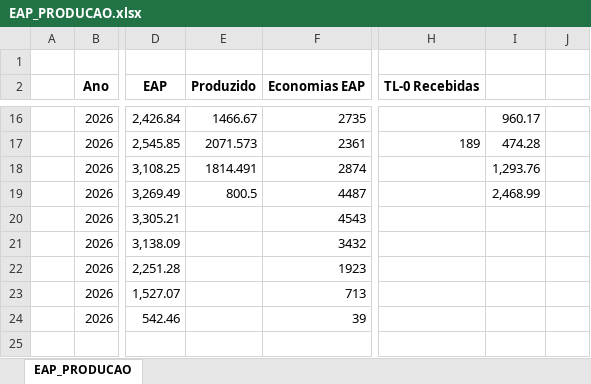
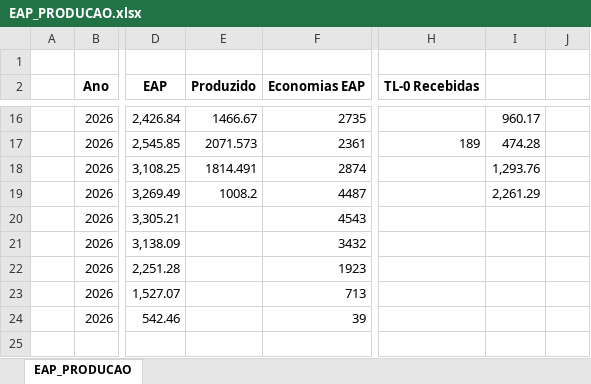
Before and after one commit to integra6a-star/dashboard-obras, an Excel workbook: EAP_PRODUCAO.xlsx, sheet EAP_PRODUCAO, drawn as a sheet; only a part is shown, gaps mark what is left out; values as stored, in another font and other column widths than the file's, no borders; conditional formats not drawn; the diff names each change by its address in the sheet, - before the commit and + after, or states it on an @@ line.

```diff
--- a/EAP_PRODUCAO.xlsx (sheet EAP_PRODUCAO)
+++ b/EAP_PRODUCAO.xlsx (sheet EAP_PRODUCAO)
-E19 (Produzido): 800.5
+E19 (Produzido): 1008.2
-I19: 2,468.99
+I19: 2,261.29
```
Also changed, not shown: BASE_DASH_EXTENSAO_POWERBI.xlsx, docs/BASE_DASH_EXTENSAO_POWERBI.xlsx, 16 other files.
